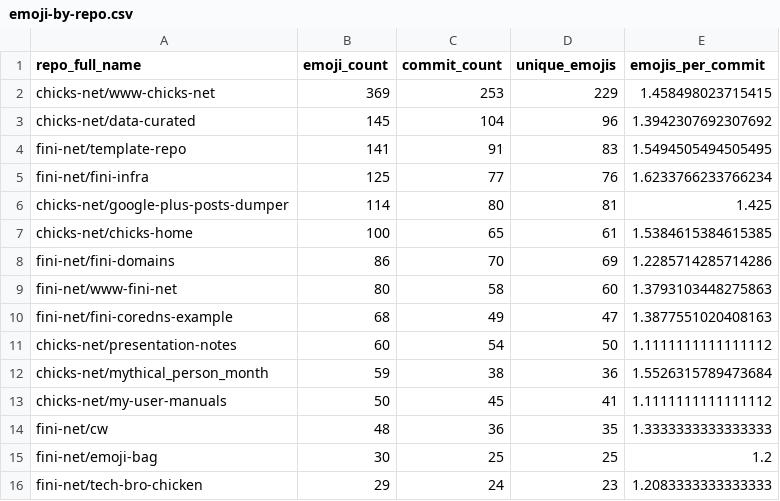
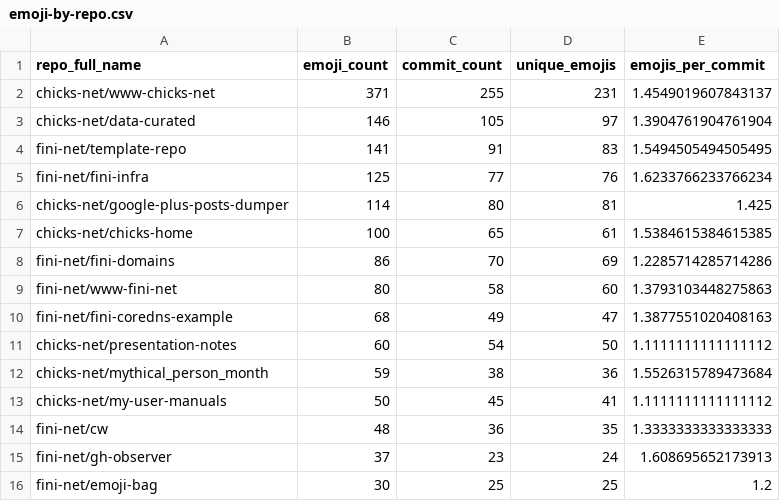
Before and after one commit to chicks-net/data-curated, a CSV file: individuals/chicks/github/commits-analysis/emoji-by-repo.csv, drawn as a sheet.

```diff
--- a/individuals/chicks/github/commits-analysis/emoji-by-repo.csv
+++ b/individuals/chicks/github/commits-analysis/emoji-by-repo.csv
@@ -1,4 +1,4 @@
 repo_full_name,emoji_count,commit_count,unique_emojis,emojis_per_commit
-chicks-net/www-chicks-net,369,253,229,1.458498023715415
-chicks-net/data-curated,145,104,96,1.3942307692307692
+chicks-net/www-chicks-net,371,255,231,1.4549019607843137
+chicks-net/data-curated,146,105,97,1.3904761904761904
 fini-net/template-repo,141,91,83,1.5494505494505495
@@ -14,3 +14,3 @@ chicks-net/my-user-manuals,50,45,41,1.1111111111111112
 fini-net/cw,48,36,35,1.3333333333333333
+fini-net/gh-observer,37,23,24,1.608695652173913
 fini-net/emoji-bag,30,25,25,1.2
-fini-net/tech-bro-chicken,29,24,23,1.2083333333333333
```
Also changed, not shown: individuals/chicks/github/commits-analysis/emoji-frequency.csv, individuals/chicks/github/commits-analysis/emoji-summary.csv, 31 other files.
